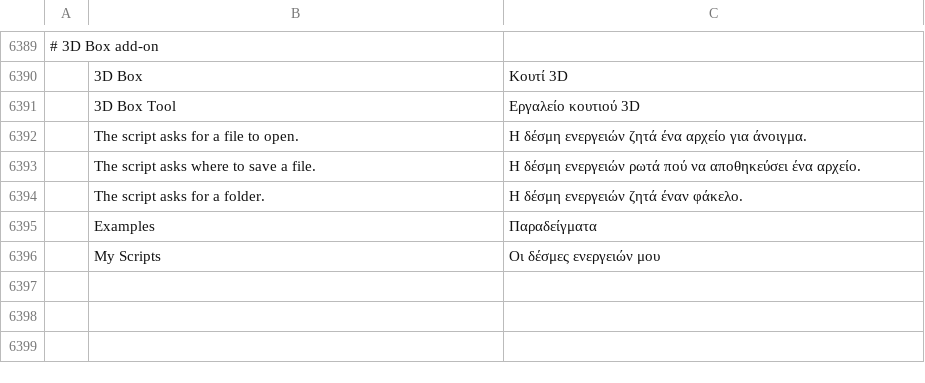
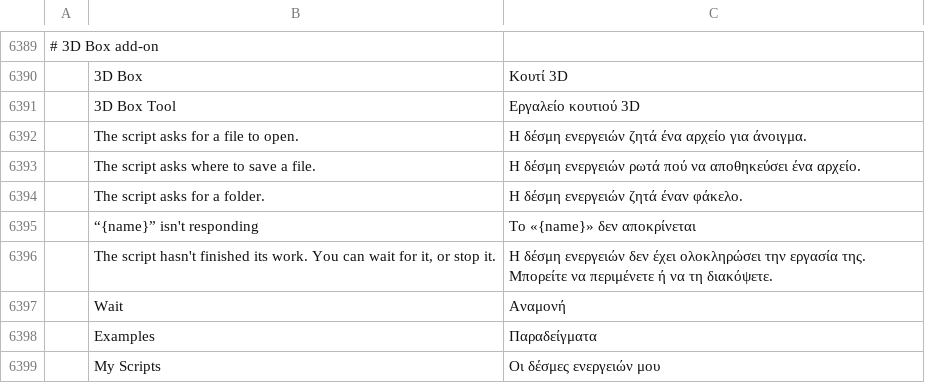
Before and after one commit to lehni/scriptographer-vectorcraft, a TSV file: crates/ui-egui/src/i18n/el.tsv, drawn as a sheet; only a part is shown, gaps mark what is left out; the diff names each change by its address in the sheet, - before the commit and + after, or states it on an @@ line.

```diff
--- a/crates/ui-egui/src/i18n/el.tsv
+++ b/crates/ui-egui/src/i18n/el.tsv
+row 6395:  | “{name}” isn't responding | Το «{name}» δεν αποκρίνεται
+row 6396:  | The script hasn't finished its work. You can wait for it, or stop it. | Η δέσμη ενεργειών δεν έχει ολοκληρώσει την εργασία της. Μπορείτε να περιμένετε ή να τη διακόψετε.
+row 6397:  | Wait | Αναμονή
```
Also changed, not shown: crates/ui-egui/src/i18n/bg.tsv, crates/ui-egui/src/i18n/ka.tsv, 25 other files.
